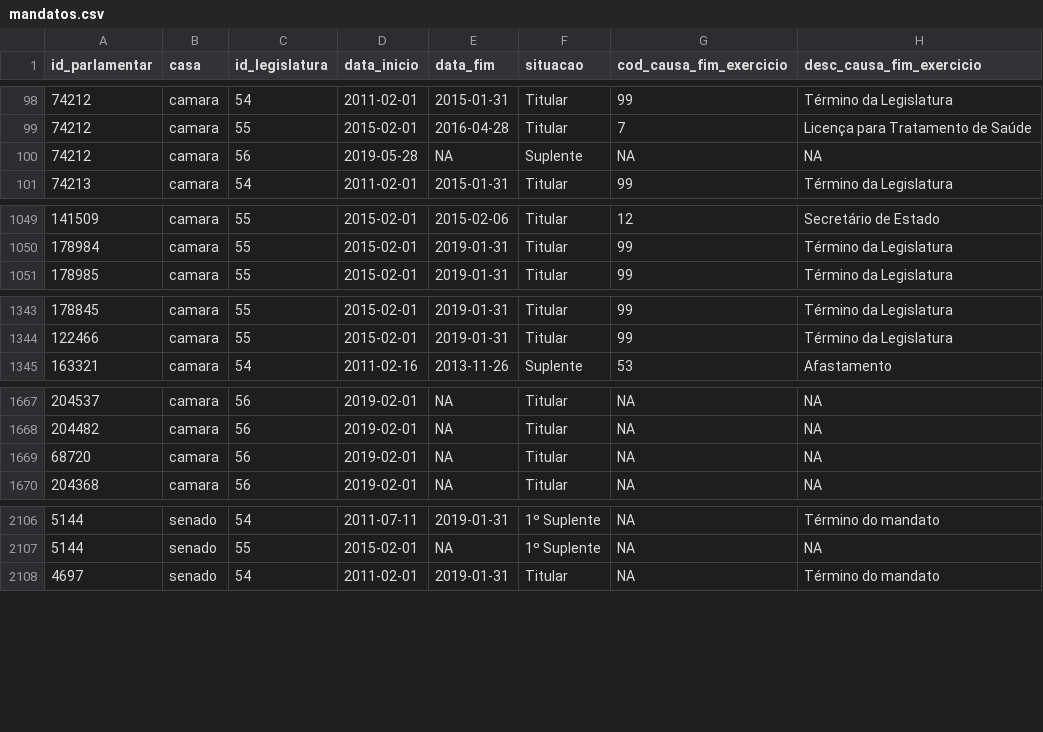
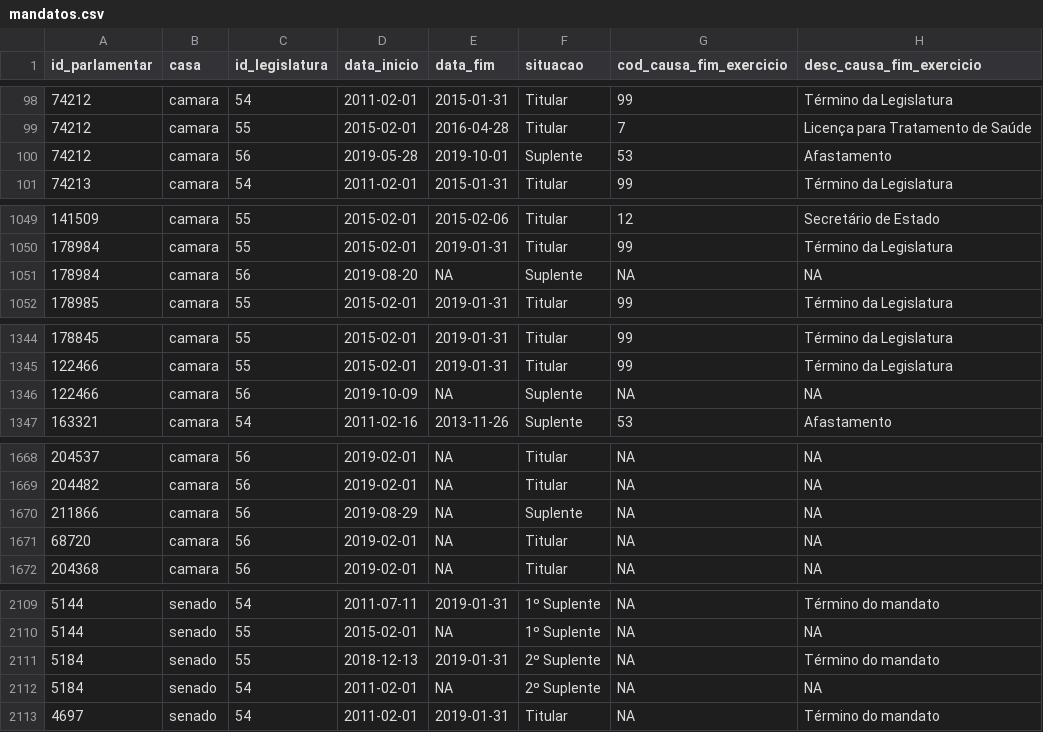
Before and after one commit to parlametria/perfil-parlamentar-dados, a CSV file: crawler/raw_data/mandatos.csv, drawn as a sheet; only a part is shown, gaps mark what is left out; the diff covers the shown part only.

```diff
--- a/crawler/raw_data/mandatos.csv
+++ b/crawler/raw_data/mandatos.csv
@@ -99,3 +99,3 @@ id_parlamentar,casa,id_legislatura,data_inicio,data_fim,situacao,cod_causa_fim_e
 74212,camara,55,2015-02-01,2016-04-28,Titular,7,Licença para Tratamento de Saúde
-74212,camara,56,2019-05-28,NA,Suplente,NA,NA
+74212,camara,56,2019-05-28,2019-10-01,Suplente,53,Afastamento
 74213,camara,54,2011-02-01,2015-01-31,Titular,99,Término da Legislatura
@@ -1051,2 +1051,3 @@ id_parlamentar,casa,id_legislatura,data_inicio,data_fim,situacao,cod_causa_fim_e
 178984,camara,55,2015-02-01,2019-01-31,Titular,99,Término da Legislatura
+178984,camara,56,2019-08-20,NA,Suplente,NA,NA
 178985,camara,55,2015-02-01,2019-01-31,Titular,99,Término da Legislatura
@@ -1345,2 +1346,3 @@ id_parlamentar,casa,id_legislatura,data_inicio,data_fim,situacao,cod_causa_fim_e
 122466,camara,55,2015-02-01,2019-01-31,Titular,99,Término da Legislatura
+122466,camara,56,2019-10-09,NA,Suplente,NA,NA
 163321,camara,54,2011-02-16,2013-11-26,Suplente,53,Afastamento
@@ -1669,2 +1670,3 @@ id_parlamentar,casa,id_legislatura,data_inicio,data_fim,situacao,cod_causa_fim_e
 204482,camara,56,2019-02-01,NA,Titular,NA,NA
+211866,camara,56,2019-08-29,NA,Suplente,NA,NA
 68720,camara,56,2019-02-01,NA,Titular,NA,NA
@@ -2108,2 +2111,4 @@ id_parlamentar,casa,id_legislatura,data_inicio,data_fim,situacao,cod_causa_fim_e
 5144,senado,55,2015-02-01,NA,1º Suplente,NA,NA
+5184,senado,55,2018-12-13,2019-01-31,2º Suplente,NA,Término do mandato
+5184,senado,54,2011-02-01,NA,2º Suplente,NA,NA
 4697,senado,54,2011-02-01,2019-01-31,Titular,NA,Término do mandato
```
Also changed, not shown: 3 moved rows and 23 edited cells elsewhere in this file, bd/data/mandatos.csv, bd/data/orientacoes.csv, 22 other files.
